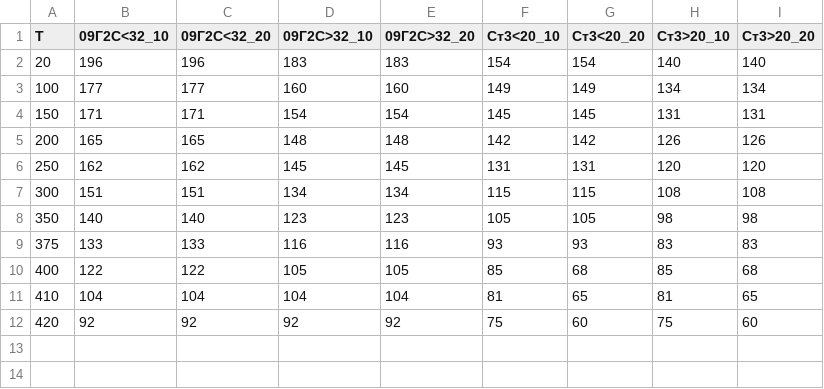
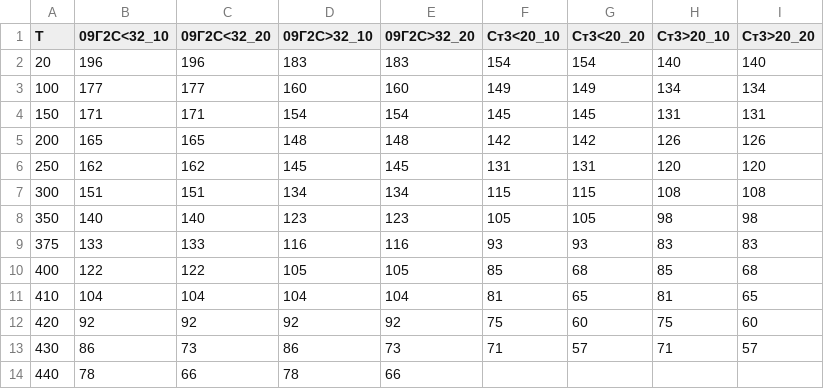
Before and after one commit to VladimirDanilov97/Shell-strength-calculation, a CSV file: constants/ultimate_strength.csv, drawn as a sheet.

Commit message:
Add test, add data for 440 degree

```diff
--- a/constants/ultimate_strength.csv
+++ b/constants/ultimate_strength.csv
@@ -12 +12,3 @@ T;09Г2С<32_10;09Г2С<32_20;09Г2С>32_10;09Г2С>32_20;Ст3<20_10;Ст3<20_2
 420;92;92;92;92;75;60;75;60
+430;86;73;86;73;71;57;71;57
+440;78;66;78;66;;;;
```
Also changed, not shown: 2 other files.
